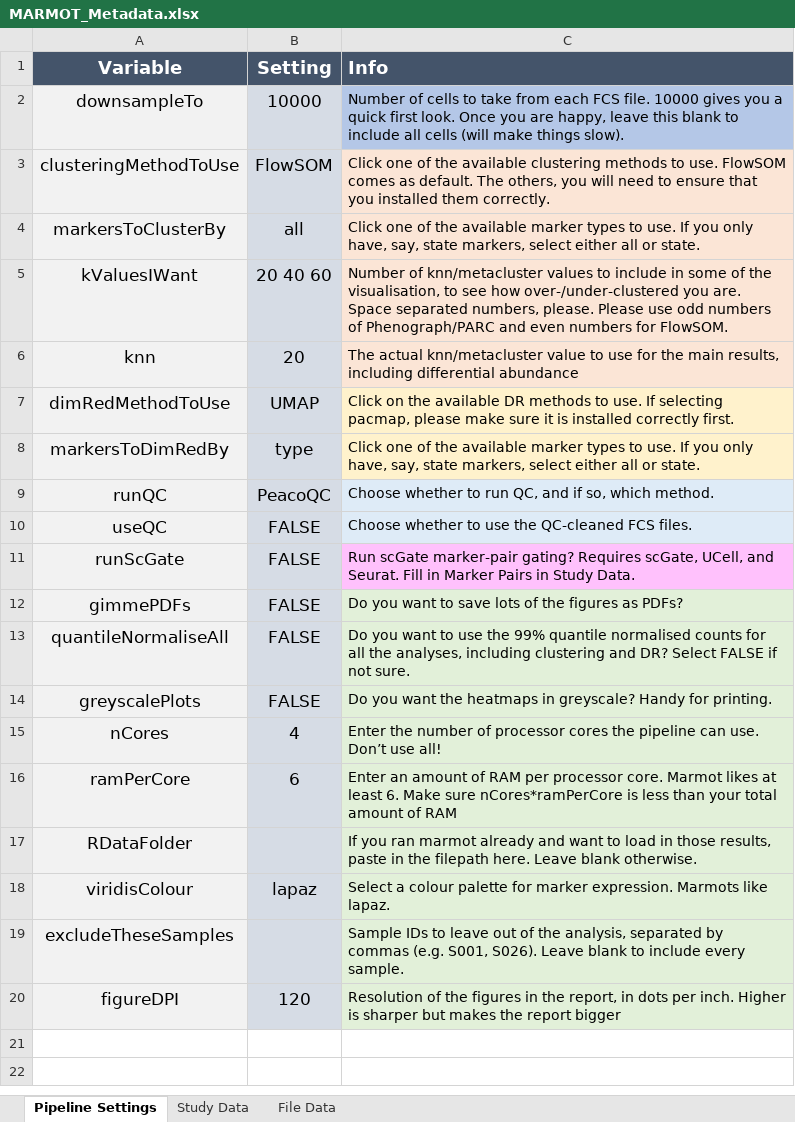
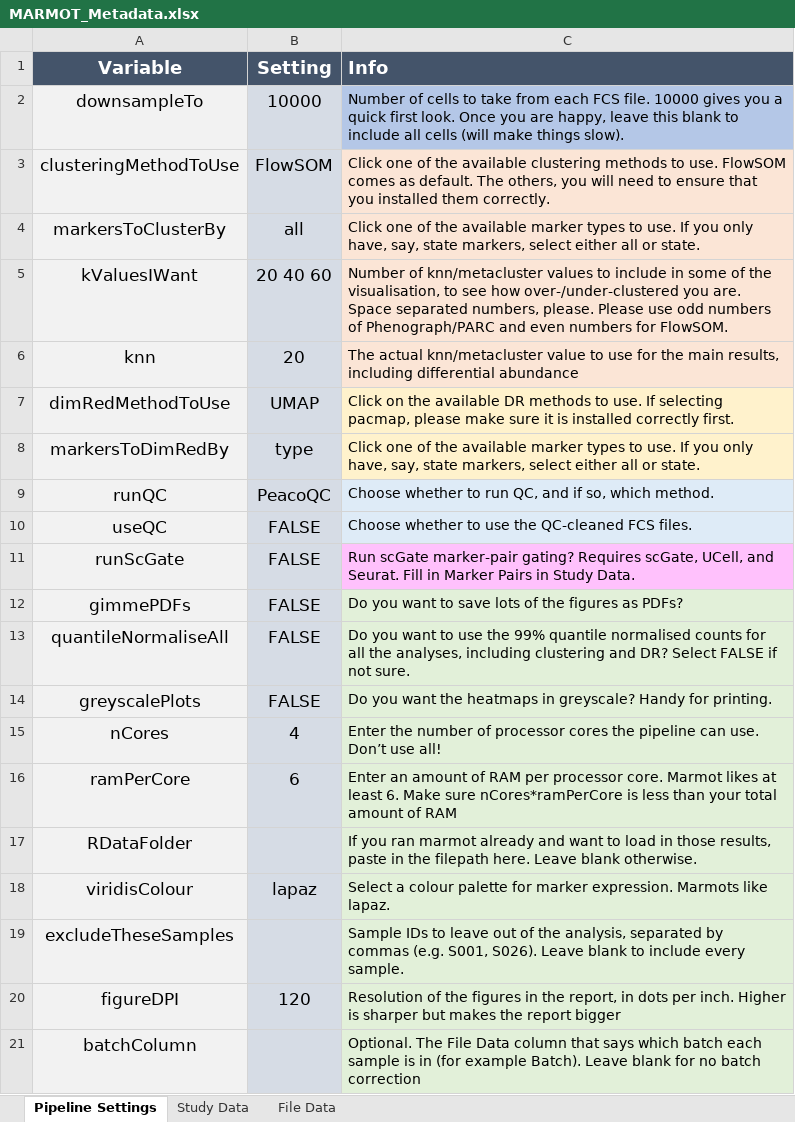
Before and after one commit to peterleary/MARMOT, an Excel workbook: inst/pipeline/MARMOT_Metadata.xlsx, sheet Pipeline Settings, drawn as a sheet; values as stored, in another font and other column widths than the file's, no borders; conditional formats not drawn; the diff names each change by its address in the sheet, - before the commit and + after, or states it on an @@ line.

```diff
--- a/inst/pipeline/MARMOT_Metadata.xlsx (sheet Pipeline Settings)
+++ b/inst/pipeline/MARMOT_Metadata.xlsx (sheet Pipeline Settings)
+row 21: batchColumn |  | Optional. The File Data column that says which batch each sample is in (for example Batch). Leave blank for no batch correction
```
Also changed, not shown: 15 other files.
